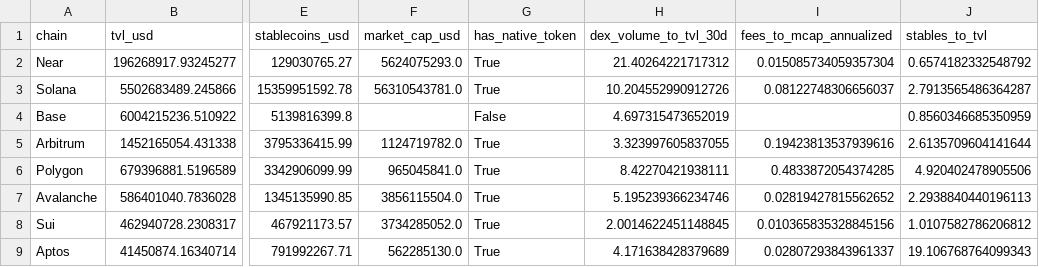
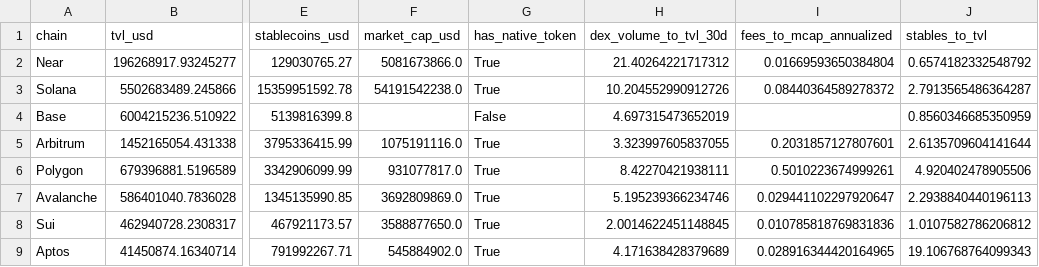
Before and after one commit to NGZeggers/near-value-shift, a CSV file: data/derived/peers.csv, drawn as a sheet; only a part is shown, gaps mark what is left out; the diff names each change by its address in the sheet, - before the commit and + after, or states it on an @@ line.

```diff
--- a/data/derived/peers.csv
+++ b/data/derived/peers.csv
-F2 (market_cap_usd): 5624075293.0
+F2 (market_cap_usd): 5081673866.0
-I2 (fees_to_mcap_annualized): 0.015085734059357304
+I2 (fees_to_mcap_annualized): 0.01669593650384804
-F3 (market_cap_usd): 56310543781.0
+F3 (market_cap_usd): 54191542238.0
-I3 (fees_to_mcap_annualized): 0.08122748306656037
+I3 (fees_to_mcap_annualized): 0.08440364589278372
-F5 (market_cap_usd): 1124719782.0
+F5 (market_cap_usd): 1075191116.0
-I5 (fees_to_mcap_annualized): 0.19423813537939616
+I5 (fees_to_mcap_annualized): 0.2031857127807601
-F6 (market_cap_usd): 965045841.0
+F6 (market_cap_usd): 931077817.0
-I6 (fees_to_mcap_annualized): 0.4833872054374285
+I6 (fees_to_mcap_annualized): 0.5010223674999261
-F7 (market_cap_usd): 3856115504.0
+F7 (market_cap_usd): 3692809869.0
-I7 (fees_to_mcap_annualized): 0.02819427815562652
+I7 (fees_to_mcap_annualized): 0.029441102297920647
-F8 (market_cap_usd): 3734285052.0
+F8 (market_cap_usd): 3588877650.0
-I8 (fees_to_mcap_annualized): 0.010365835328845156
+I8 (fees_to_mcap_annualized): 0.010785818769831836
-F9 (market_cap_usd): 562285130.0
+F9 (market_cap_usd): 545884902.0
-I9 (fees_to_mcap_annualized): 0.02807293843961337
+I9 (fees_to_mcap_annualized): 0.028916344420164965
```
Also changed, not shown: data/derived/models/rolling_corr.csv, data/derived/models/yearly_corr.csv, 49 other files.
